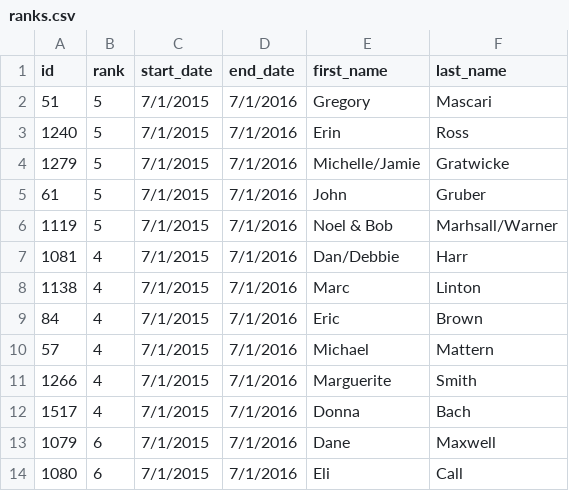
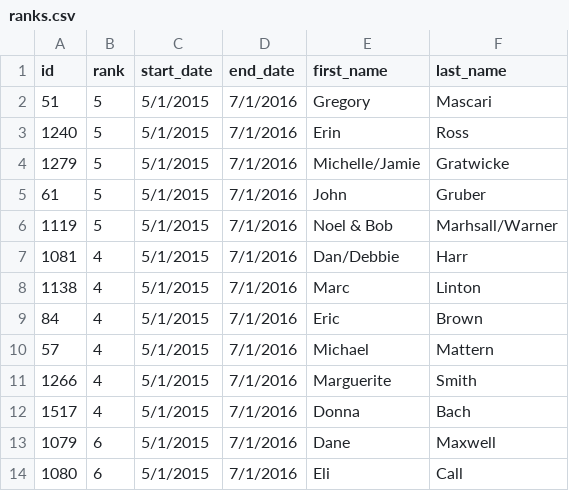
Before and after one commit to mattwilliams85/powur, a CSV file: db/overrides/ranks.csv, drawn as a sheet.

```diff
--- a/db/overrides/ranks.csv
+++ b/db/overrides/ranks.csv
@@ -1,14 +1,14 @@
 id,rank,start_date,end_date,first_name,last_name
-51,5,7/1/2015,7/1/2016,Gregory,Mascari
-1240,5,7/1/2015,7/1/2016,Erin ,Ross
-1279,5,7/1/2015,7/1/2016,Michelle/Jamie,Gratwicke
-61,5,7/1/2015,7/1/2016,John,Gruber
-1119,5,7/1/2015,7/1/2016,Noel & Bob,Marhsall/Warner
-1081,4,7/1/2015,7/1/2016,Dan/Debbie,Harr
-1138,4,7/1/2015,7/1/2016,Marc,Linton
-84,4,7/1/2015,7/1/2016,Eric,Brown
-57,4,7/1/2015,7/1/2016,Michael ,Mattern
-1266,4,7/1/2015,7/1/2016,Marguerite,Smith
-1517,4,7/1/2015,7/1/2016,Donna,Bach
-1079,6,7/1/2015,7/1/2016,Dane,Maxwell
-1080,6,7/1/2015,7/1/2016,Eli,Call
+51,5,5/1/2015,7/1/2016,Gregory,Mascari
+1240,5,5/1/2015,7/1/2016,Erin ,Ross
+1279,5,5/1/2015,7/1/2016,Michelle/Jamie,Gratwicke
+61,5,5/1/2015,7/1/2016,John,Gruber
+1119,5,5/1/2015,7/1/2016,Noel & Bob,Marhsall/Warner
+1081,4,5/1/2015,7/1/2016,Dan/Debbie,Harr
+1138,4,5/1/2015,7/1/2016,Marc,Linton
+84,4,5/1/2015,7/1/2016,Eric,Brown
+57,4,5/1/2015,7/1/2016,Michael ,Mattern
+1266,4,5/1/2015,7/1/2016,Marguerite,Smith
+1517,4,5/1/2015,7/1/2016,Donna,Bach
+1079,6,5/1/2015,7/1/2016,Dane,Maxwell
+1080,6,5/1/2015,7/1/2016,Eli,Call
```
Also changed, not shown: 15 other files.
